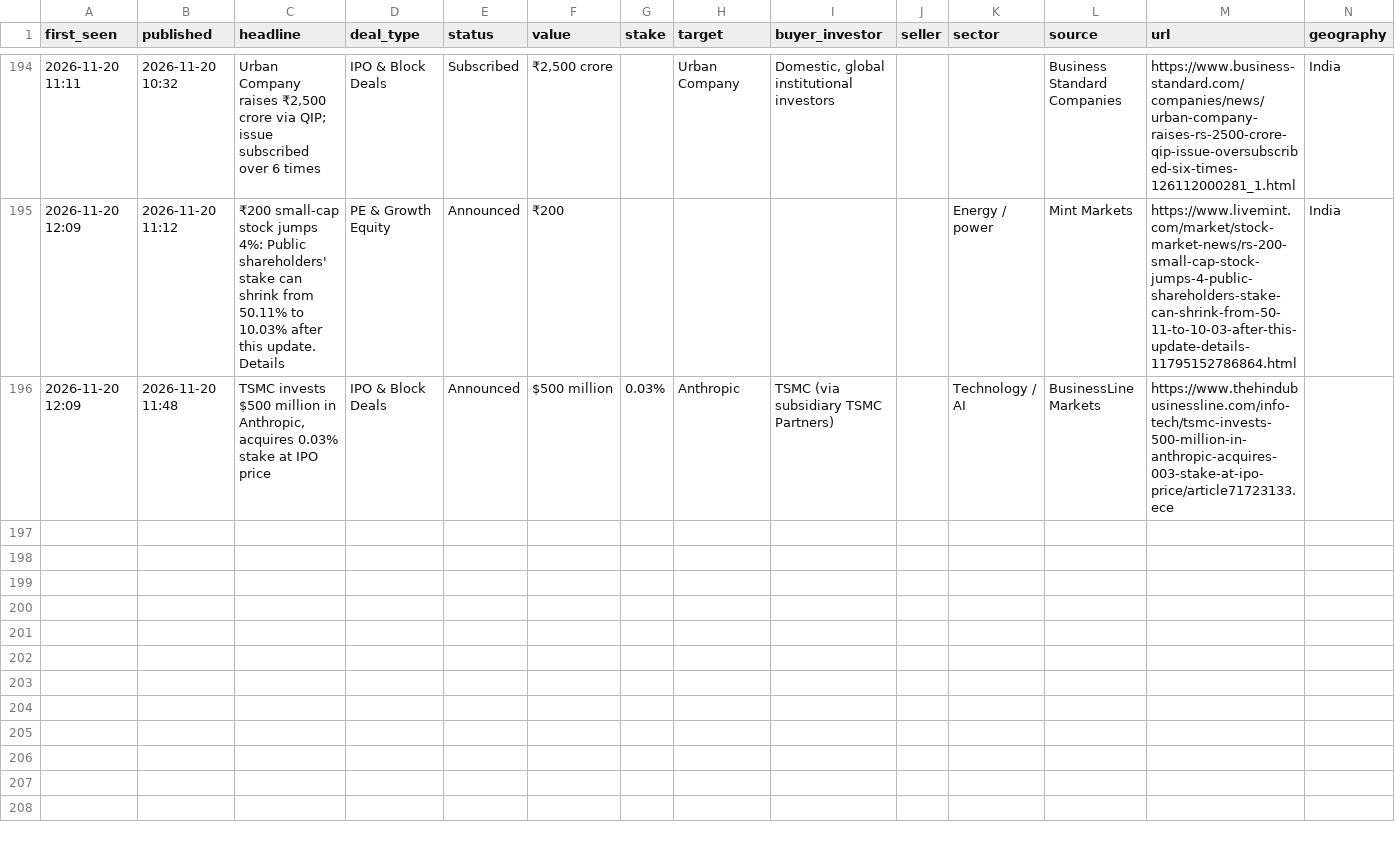
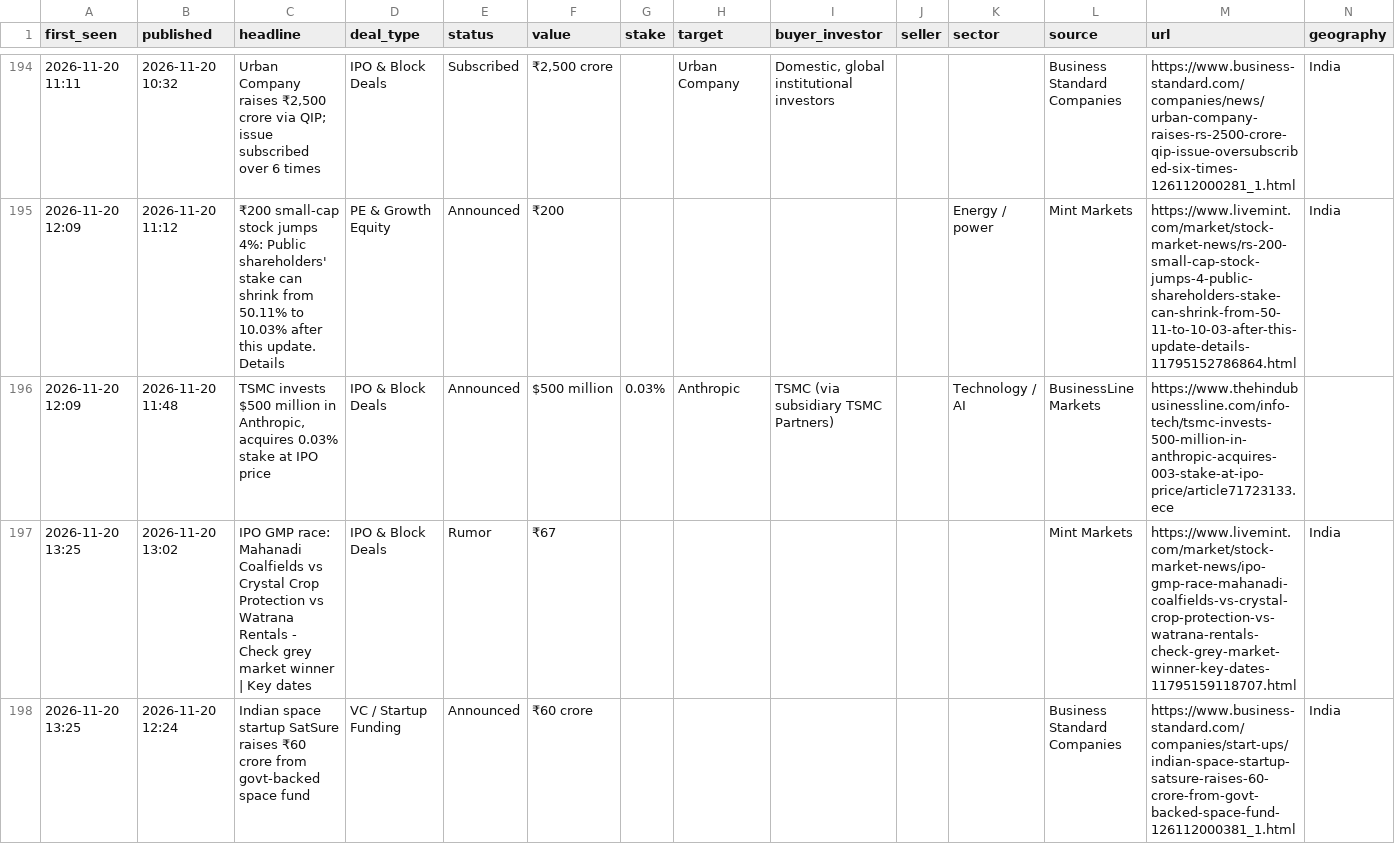
Before and after one commit to aarreev12342/morning-brief, a CSV file: data/deals.csv, drawn as a sheet; only a part is shown, gaps mark what is left out; rows hold the shown columns only; the diff names each change by its address in the sheet, - before the commit and + after, or states it on an @@ line.

Commit message:
Update deal log

```diff
--- a/data/deals.csv
+++ b/data/deals.csv
+row 197: 2026-11-20 13:25 | 2026-11-20 13:02 | IPO GMP race: Mahanadi Coalfields vs Crystal Crop Protection vs Watrana Rentals - Check grey market winner | Key dates | IPO & Block Deals | Rumor | ₹67 |  |  |  |  |  | Mint Markets | https://www.livemint.com/market/stock-market-news/ipo-gmp-race-mahanadi-coalfields-vs-crystal-crop-protection-vs-watrana-rentals-check-grey-market-winner-key-dates-11795159118707.html | India
+row 198: 2026-11-20 13:25 | 2026-11-20 12:24 | Indian space startup SatSure raises ₹60 crore from govt-backed space fund | VC / Startup Funding | Announced | ₹60 crore |  |  |  |  |  | Business Standard Companies | https://www.business-standard.com/companies/start-ups/indian-space-startup-satsure-raises-60-crore-from-govt-backed-space-fund-126112000381_1.html | India
```
Also changed, not shown: data/pitchbook_style_deals.csv.
